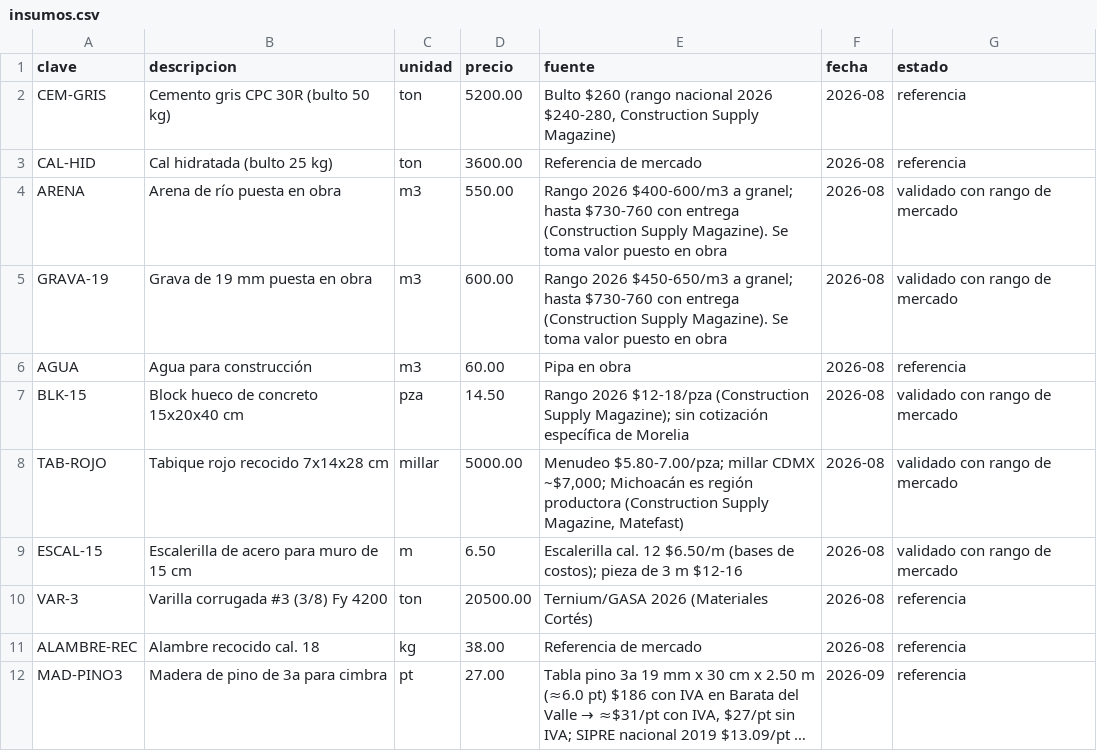
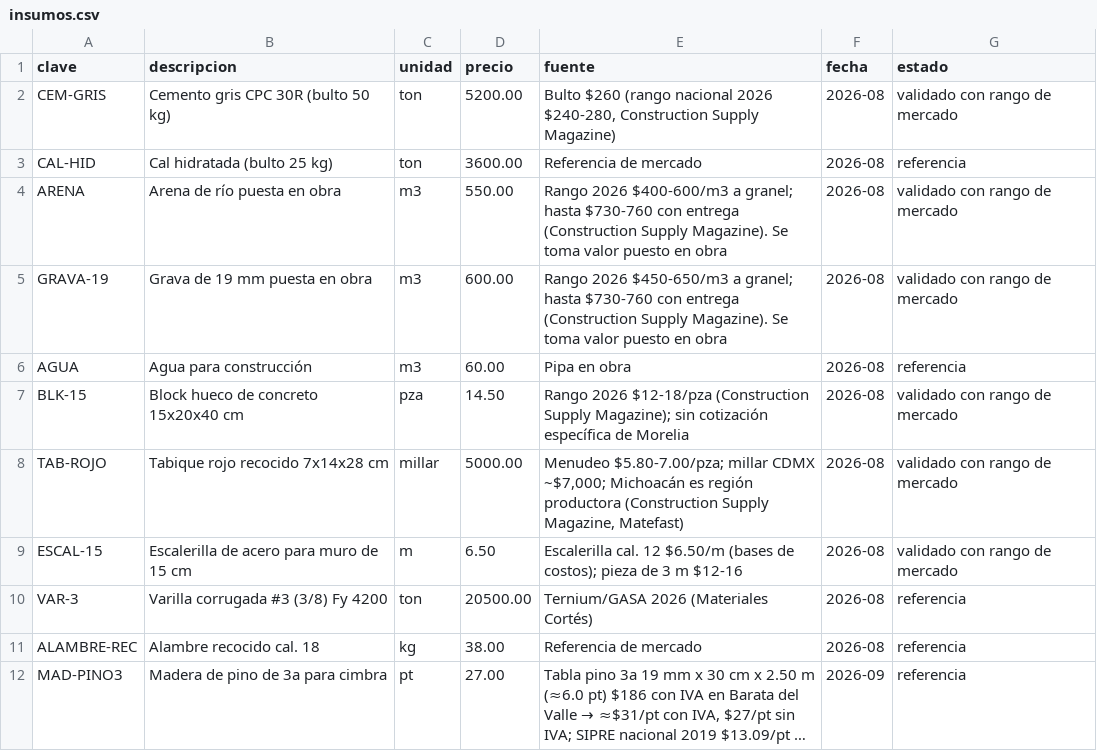
Before and after one commit to CarlosEManzo/Metri.arq, a CSV file: datos/insumos.csv, drawn as a sheet; long unchanged cells end in ….

```diff
--- a/datos/insumos.csv
+++ b/datos/insumos.csv
@@ -1,3 +1,3 @@
 clave,descripcion,unidad,precio,fuente,fecha,estado
-CEM-GRIS,Cemento gris CPC 30R (bulto 50 kg),ton,5200.00,"Bulto $260 (rango nacional 2026 $240-280, Construction Supply Magazine)",2026-08,referencia
+CEM-GRIS,Cemento gris CPC 30R (bulto 50 kg),ton,5200.00,"Bulto $260 (rango nacional 2026 $240-280, Construction Supply Magazine)",2026-08,validado con rango de mercado
 CAL-HID,Cal hidratada (bulto 25 kg),ton,3600.00,Referencia de mercado,2026-08,referencia
```
Also changed, not shown: 1 other file.
